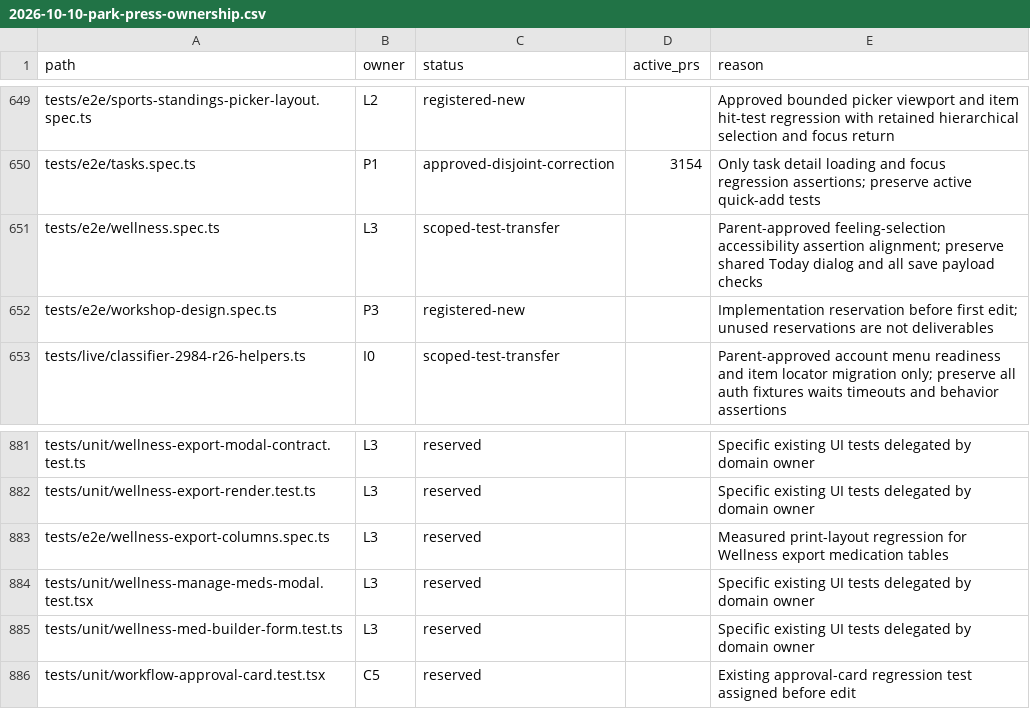
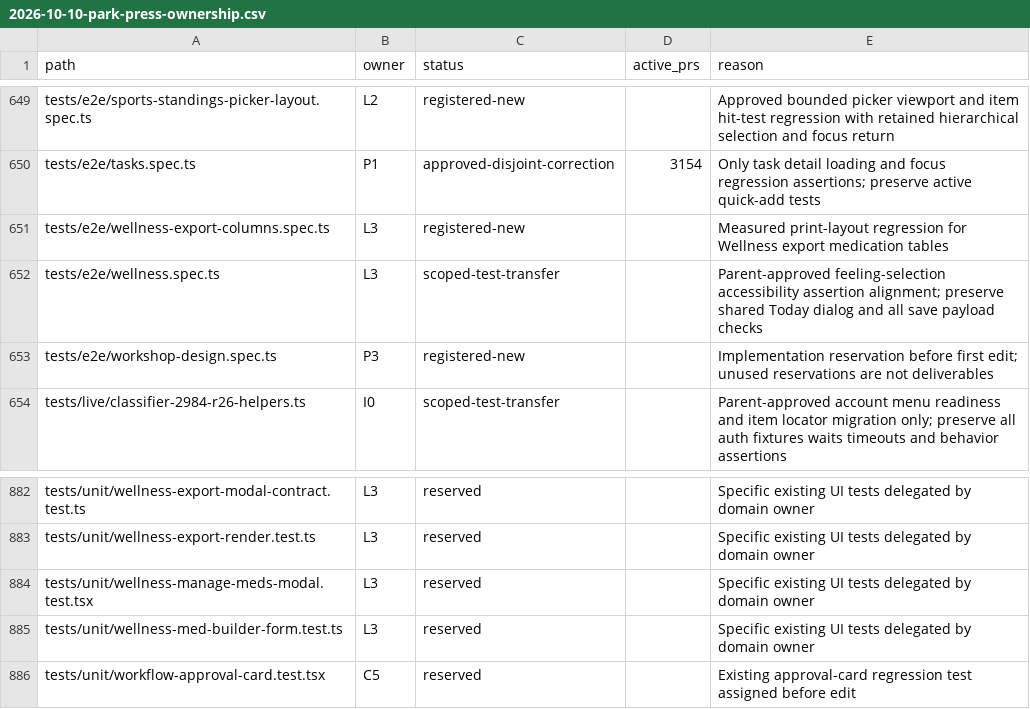
Before and after one commit to motioneso/moss, a CSV file: docs/superpowers/plans/2026-10-10-park-press-ownership.csv, drawn as a sheet; only a part is shown, gaps mark what is left out; removed rows and columns are numbered as before the commit, all else as after; the diff names each change by its address in the sheet, - before the commit and + after, or states it on an @@ line.

```diff
--- a/docs/superpowers/plans/2026-10-10-park-press-ownership.csv
+++ b/docs/superpowers/plans/2026-10-10-park-press-ownership.csv
+row 651: tests/e2e/wellness-export-columns.spec.ts | L3 | registered-new |  | Measured print-layout regression for Wellness export medication tables
-row 883: tests/e2e/wellness-export-columns.spec.ts | L3 | reserved |  | Measured print-layout regression for Wellness export medication tables
```
Also changed, not shown: 1 other file.
